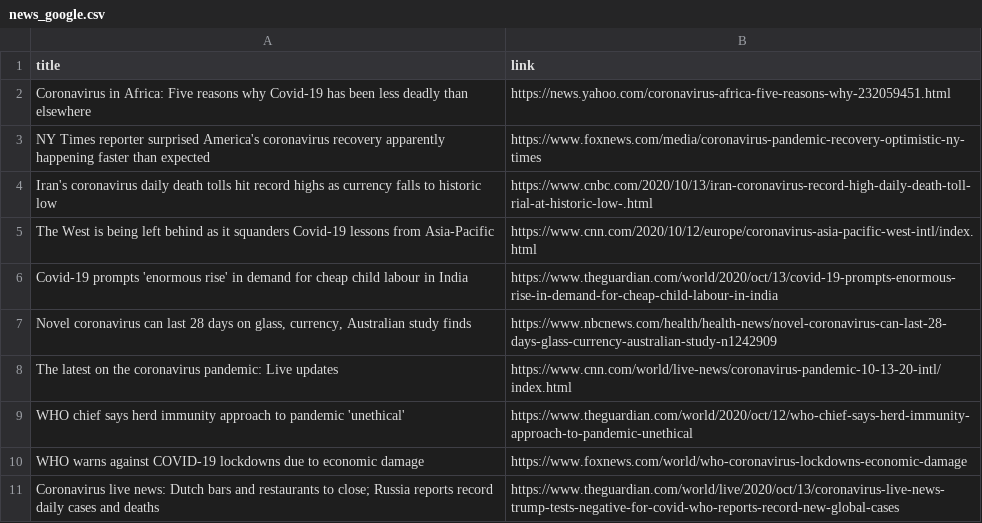
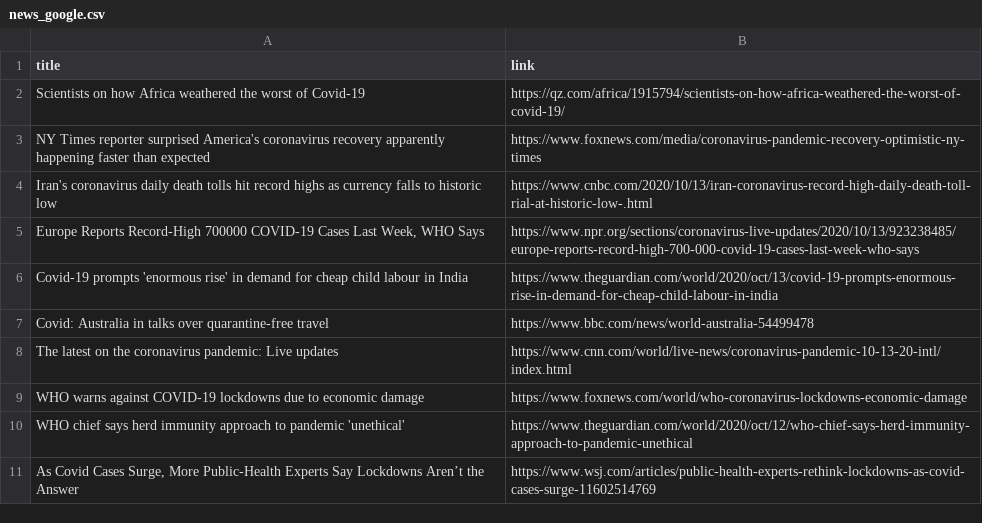
Before and after one commit to adrinerDP/livecod, a CSV file: data/news_google.csv, drawn as a sheet.

Commit message:
Run crawler and update current data

```diff
--- a/data/news_google.csv
+++ b/data/news_google.csv
@@ -1,11 +1,11 @@
 title,link
-Coronavirus in Africa: Five reasons why Covid-19 has been less deadly than elsewhere,https://news.yahoo.com/coronavirus-africa-five-reasons-why-232059451.html
+Scientists on how Africa weathered the worst of Covid-19,https://qz.com/africa/1915794/scientists-on-how-africa-weathered-the-worst-of-covid-19/
 NY Times reporter surprised America's coronavirus recovery apparently happening faster than expected,https://www.foxnews.com/media/coronavirus-pandemic-recovery-optimistic-ny-times
 Iran's coronavirus daily death tolls hit record highs as currency falls to historic low,https://www.cnbc.com/2020/10/13/iran-coronavirus-record-high-daily-death-toll-rial-at-historic-low-.html
-The West is being left behind as it squanders Covid-19 lessons from Asia-Pacific,https://www.cnn.com/2020/10/12/europe/coronavirus-asia-pacific-west-intl/index.html
+"Europe Reports Record-High 700000 COVID-19 Cases Last Week, WHO Says",https://www.npr.org/sections/coronavirus-live-updates/2020/10/13/923238485/europe-reports-record-high-700-000-covid-19-cases-last-week-who-says
 Covid-19 prompts 'enormous rise' in demand for cheap child labour in India,https://www.theguardian.com/world/2020/oct/13/covid-19-prompts-enormous-rise-in-demand-for-cheap-child-labour-in-india
-"Novel coronavirus can last 28 days on glass, currency, Australian study finds",https://www.nbcnews.com/health/health-news/novel-coronavirus-can-last-28-days-glass-currency-australian-study-n1242909
+Covid: Australia in talks over quarantine-free travel,https://www.bbc.com/news/world-australia-54499478
 The latest on the coronavirus pandemic: Live updates,https://www.cnn.com/world/live-news/coronavirus-pandemic-10-13-20-intl/index.html
+WHO warns against COVID-19 lockdowns due to economic damage,https://www.foxnews.com/world/who-coronavirus-lockdowns-economic-damage
 WHO chief says herd immunity approach to pandemic 'unethical',https://www.theguardian.com/world/2020/oct/12/who-chief-says-herd-immunity-approach-to-pandemic-unethical
-WHO warns against COVID-19 lockdowns due to economic damage,https://www.foxnews.com/world/who-coronavirus-lockdowns-economic-damage
-Coronavirus live news: Dutch bars and restaurants to close; Russia reports record daily cases and deaths,https://www.theguardian.com/world/live/2020/oct/13/coronavirus-live-news-trump-tests-negative-for-covid-who-reports-record-new-global-cases
+"As Covid Cases Surge, More Public-Health Experts Say Lockdowns Aren’t the Answer",https://www.wsj.com/articles/public-health-experts-rethink-lockdowns-as-covid-cases-surge-11602514769
```
Also changed, not shown: data/current_global.csv, data/news_naver.csv, 5 other files.
